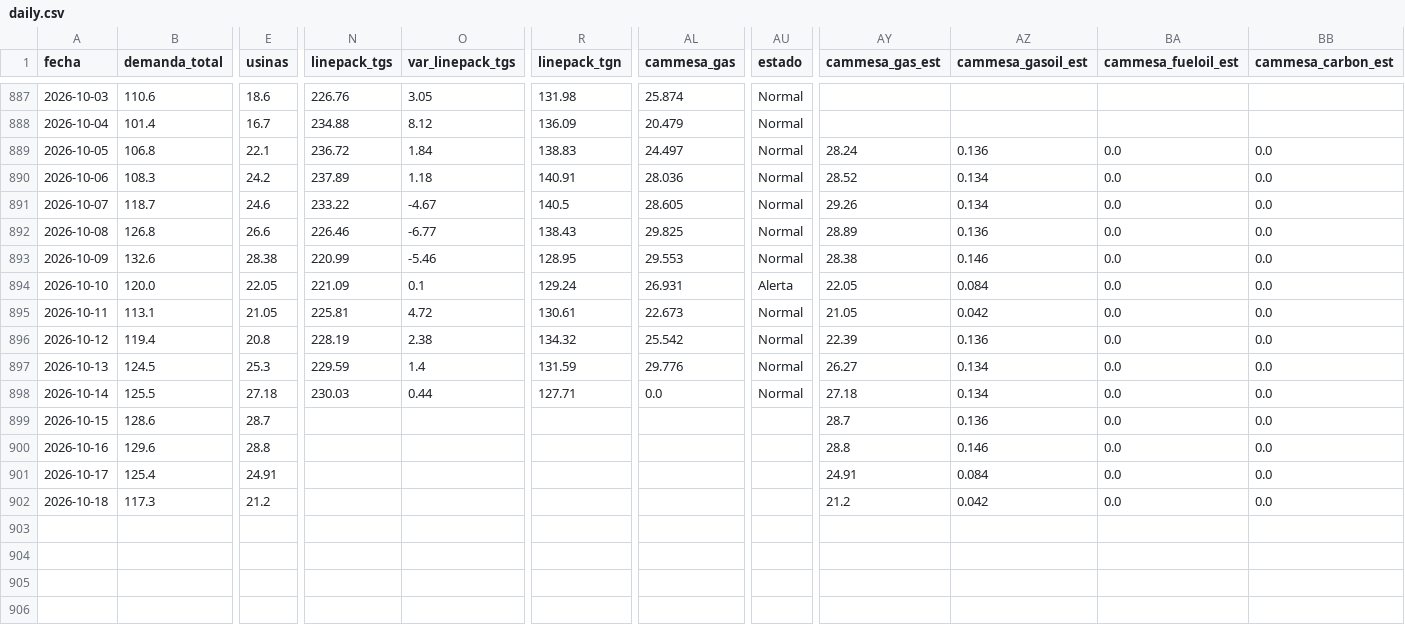
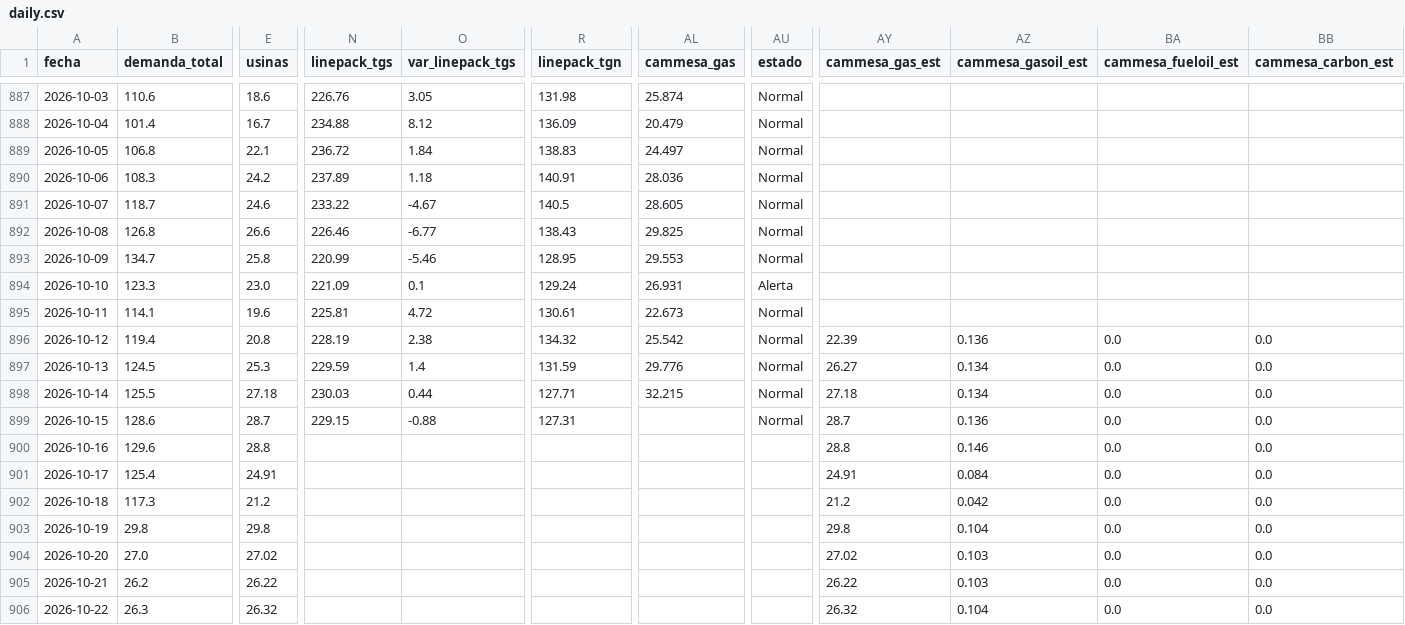
Before and after one commit to RodrigoManassero/estado-sistema-gas-rodrigo, a CSV file: data/daily.csv, drawn as a sheet; only a part is shown, gaps mark what is left out; rows hold the shown columns only; the diff covers the shown part only; the diff names each change by its address in the sheet, - before the commit and + after, or states it on an @@ line.

```diff
--- a/data/daily.csv
+++ b/data/daily.csv
-AY889 (cammesa_gas_est): 28.24
+AY889 (cammesa_gas_est): (empty)
-AZ889 (cammesa_gasoil_est): 0.136
+AZ889 (cammesa_gasoil_est): (empty)
-BA889:BA895 (cammesa_fueloil_est): 0.0
+BA889:BA895 (cammesa_fueloil_est): (empty)
-BB889:BB895 (cammesa_carbon_est): 0.0
+BB889:BB895 (cammesa_carbon_est): (empty)
-AY890 (cammesa_gas_est): 28.52
+AY890 (cammesa_gas_est): (empty)
-AZ890:AZ891 (cammesa_gasoil_est): 0.134
+AZ890:AZ891 (cammesa_gasoil_est): (empty)
-AY891 (cammesa_gas_est): 29.26
+AY891 (cammesa_gas_est): (empty)
-AY892 (cammesa_gas_est): 28.89
+AY892 (cammesa_gas_est): (empty)
-AZ892 (cammesa_gasoil_est): 0.136
+AZ892 (cammesa_gasoil_est): (empty)
-B893 (demanda_total): 132.6
+B893 (demanda_total): 134.7
-E893 (usinas): 28.38
+E893 (usinas): 25.8
-AY893 (cammesa_gas_est): 28.38
+AY893 (cammesa_gas_est): (empty)
-AZ893 (cammesa_gasoil_est): 0.146
+AZ893 (cammesa_gasoil_est): (empty)
-B894 (demanda_total): 120.0
+B894 (demanda_total): 123.3
-E894 (usinas): 22.05
+E894 (usinas): 23.0
-AY894 (cammesa_gas_est): 22.05
+AY894 (cammesa_gas_est): (empty)
-AZ894 (cammesa_gasoil_est): 0.084
+AZ894 (cammesa_gasoil_est): (empty)
-B895 (demanda_total): 113.1
+B895 (demanda_total): 114.1
-E895 (usinas): 21.05
+E895 (usinas): 19.6
-AY895 (cammesa_gas_est): 21.05
+AY895 (cammesa_gas_est): (empty)
-AZ895 (cammesa_gasoil_est): 0.042
+AZ895 (cammesa_gasoil_est): (empty)
-AL898 (cammesa_gas): 0.0
+AL898 (cammesa_gas): 32.215
-N899 (linepack_tgs): (empty)
+N899 (linepack_tgs): 229.15
-O899 (var_linepack_tgs): (empty)
+O899 (var_linepack_tgs): -0.88
-R899 (linepack_tgn): (empty)
+R899 (linepack_tgn): 127.31
-AU899 (estado): (empty)
+AU899 (estado): Normal
+row 903: 2026-10-19 | 29.8 | 29.8 |  |  |  |  |  | 29.8 | 0.104 | 0.0 | 0.0
+row 904: 2026-10-20 | 27.0 | 27.02 |  |  |  |  |  | 27.02 | 0.103 | 0.0 | 0.0
+row 905: 2026-10-21 | 26.2 | 26.22 |  |  |  |  |  | 26.22 | 0.103 | 0.0 | 0.0
+row 906: 2026-10-22 | 26.3 | 26.32 |  |  |  |  |  | 26.32 | 0.104 | 0.0 | 0.0
```
Also changed, not shown: 3 added rows and 2 edited cells elsewhere in this file, data/tgn_system_state.csv, 6 other files.
